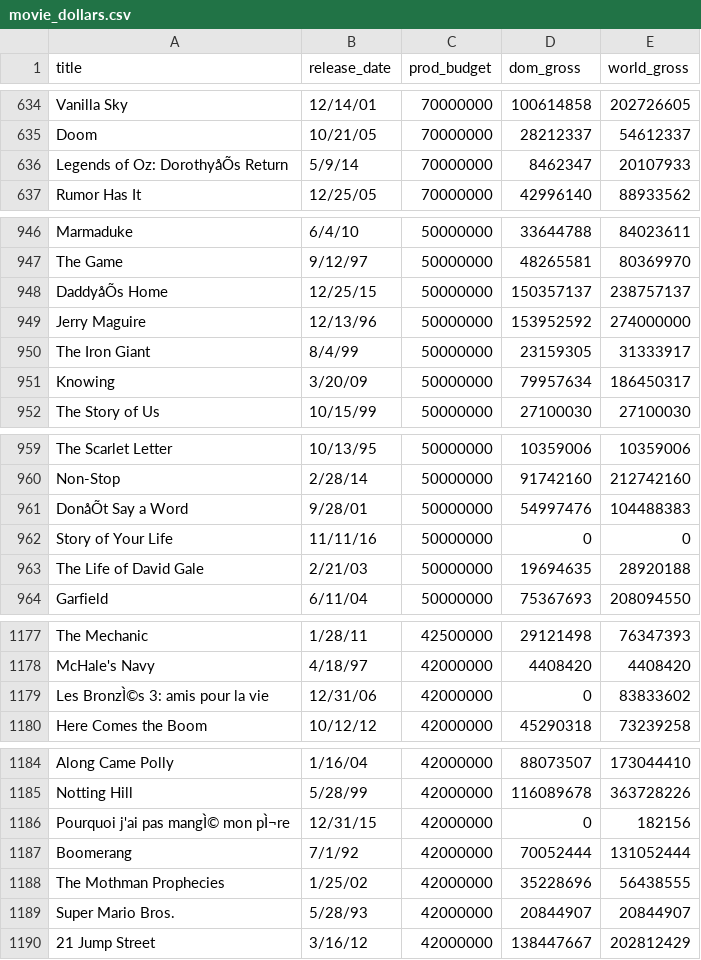
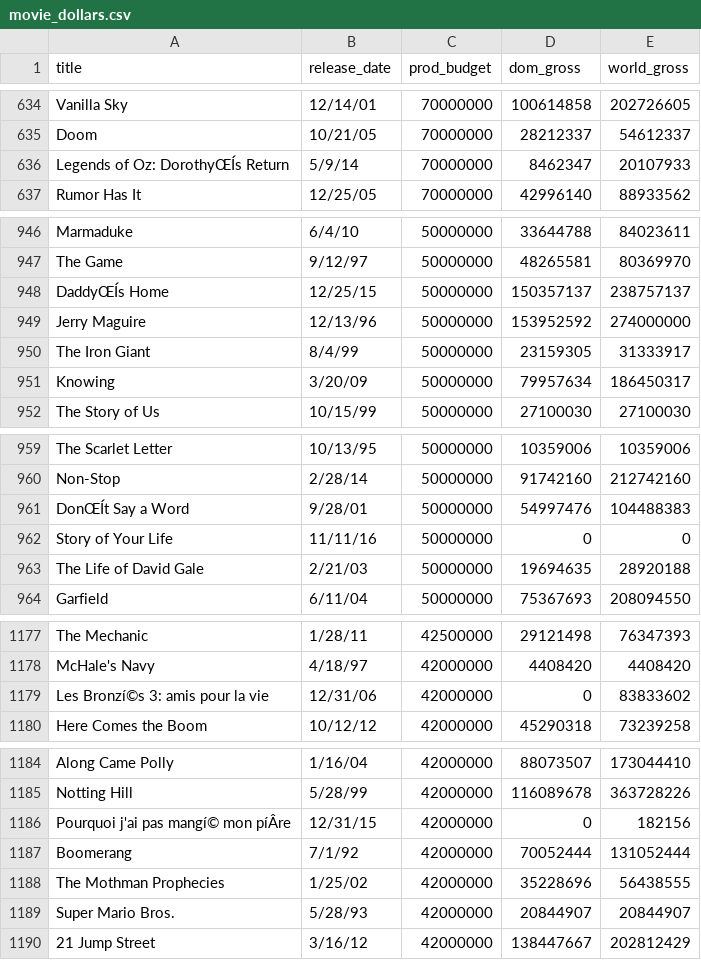
Before and after one commit to bryantbiggs/movie_torrents, a CSV file: data/movie_dollars.csv, drawn as a sheet; only a part is shown, gaps mark what is left out; the diff covers the shown part only.

```diff
--- a/data/movie_dollars.csv
+++ b/data/movie_dollars.csv
@@ -635,3 +635,3 @@ Vanilla Sky,12/14/01,70000000,100614858,202726605
 Doom,10/21/05,70000000,28212337,54612337
-Legends of Oz: DorothyåÕs Return,5/9/14,70000000,8462347,20107933
+Legends of Oz: DorothyŒÍs Return,5/9/14,70000000,8462347,20107933
 Rumor Has It,12/25/05,70000000,42996140,88933562
@@ -947,3 +947,3 @@ Marmaduke,6/4/10,50000000,33644788,84023611
 The Game,9/12/97,50000000,48265581,80369970
-DaddyåÕs Home,12/25/15,50000000,150357137,238757137
+DaddyŒÍs Home,12/25/15,50000000,150357137,238757137
 Jerry Maguire,12/13/96,50000000,153952592,274000000
@@ -960,3 +960,3 @@ The Scarlet Letter,10/13/95,50000000,10359006,10359006
 Non-Stop,2/28/14,50000000,91742160,212742160
-DonåÕt Say a Word,9/28/01,50000000,54997476,104488383
+DonŒÍt Say a Word,9/28/01,50000000,54997476,104488383
 Story of Your Life,11/11/16,50000000,0,0
@@ -1178,3 +1178,3 @@ The Mechanic,1/28/11,42500000,29121498,76347393
 McHale's Navy,4/18/97,42000000,4408420,4408420
-Les BronzÌ©s 3: amis pour la vie,12/31/06,42000000,0,83833602
+Les Bronzí©s 3: amis pour la vie,12/31/06,42000000,0,83833602
 Here Comes the Boom,10/12/12,42000000,45290318,73239258
@@ -1185,3 +1185,3 @@ Along Came Polly,1/16/04,42000000,88073507,173044410
 Notting Hill,5/28/99,42000000,116089678,363728226
-Pourquoi j'ai pas mangÌ© mon pÌ¬re,12/31/15,42000000,0,182156
+Pourquoi j'ai pas mangí© mon píÂre,12/31/15,42000000,0,182156
 Boomerang,7/1/92,42000000,70052444,131052444
```
Also changed, not shown: 53 edited cells elsewhere in this file, 1 other file.
